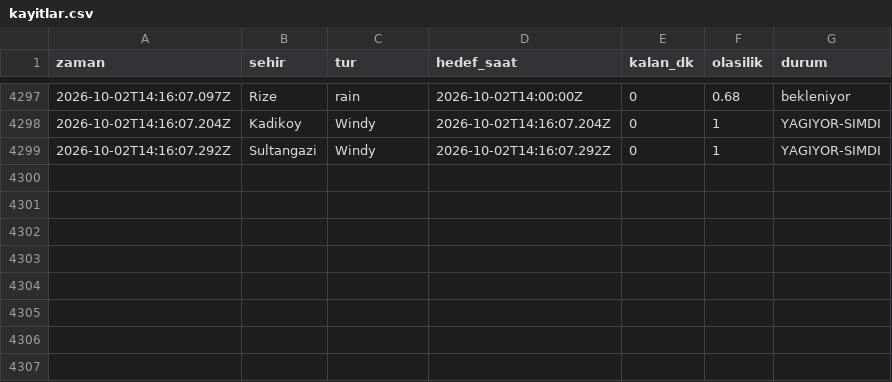
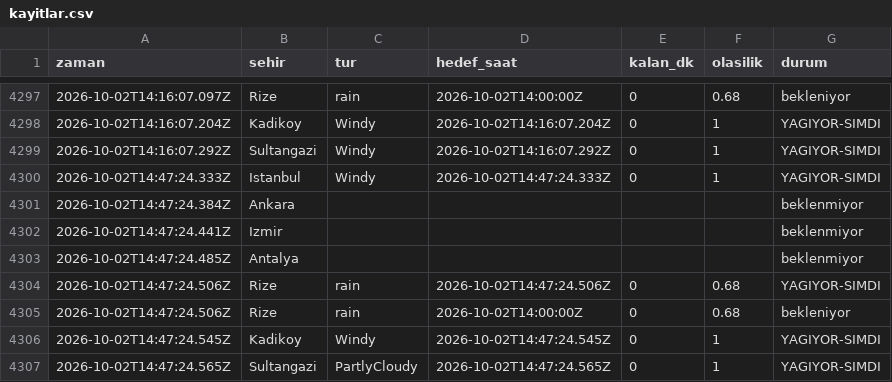
Before and after one commit to emredenizsonmez/yagmur-projesi, a CSV file: data/kayitlar.csv, drawn as a sheet; only a part is shown, gaps mark what is left out.

```diff
--- a/data/kayitlar.csv
+++ b/data/kayitlar.csv
@@ -4299 +4299,9 @@ zaman,sehir,tur,hedef_saat,kalan_dk,olasilik,durum
 2026-10-02T14:16:07.292Z,Sultangazi,Windy,2026-10-02T14:16:07.292Z,0,1,YAGIYOR-SIMDI
+2026-10-02T14:47:24.333Z,Istanbul,Windy,2026-10-02T14:47:24.333Z,0,1,YAGIYOR-SIMDI
+2026-10-02T14:47:24.384Z,Ankara,,,,,beklenmiyor
+2026-10-02T14:47:24.441Z,Izmir,,,,,beklenmiyor
+2026-10-02T14:47:24.485Z,Antalya,,,,,beklenmiyor
+2026-10-02T14:47:24.506Z,Rize,rain,2026-10-02T14:47:24.506Z,0,0.68,YAGIYOR-SIMDI
+2026-10-02T14:47:24.506Z,Rize,rain,2026-10-02T14:00:00Z,0,0.68,bekleniyor
+2026-10-02T14:47:24.545Z,Kadikoy,Windy,2026-10-02T14:47:24.545Z,0,1,YAGIYOR-SIMDI
+2026-10-02T14:47:24.565Z,Sultangazi,PartlyCloudy,2026-10-02T14:47:24.565Z,0,1,YAGIYOR-SIMDI
```
